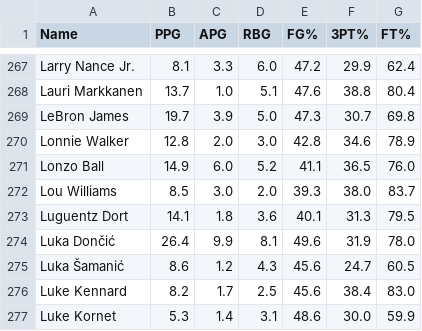
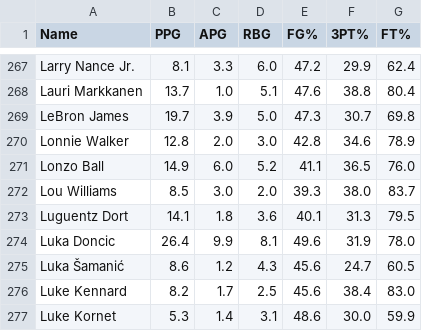
Before and after one commit to brettk10/NBA-Predicted-Stats-2021, a CSV file: predictedStats.csv, drawn as a sheet; only a part is shown, gaps mark what is left out.

Commit message:
Update predictedStats.csv
Changed Luka Doncic name

```diff
--- a/predictedStats.csv
+++ b/predictedStats.csv
@@ -273,3 +273,3 @@ Lou Williams,8.5,3.0,2.0,39.3,38.0,83.7
 Luguentz Dort,14.1,1.8,3.6,40.1,31.3,79.5
-Luka Dončić,26.4,9.9,8.1,49.6,31.9,78.0
+Luka Doncic,26.4,9.9,8.1,49.6,31.9,78.0
 Luka Šamanić,8.6,1.2,4.3,45.6,24.7,60.5
```
